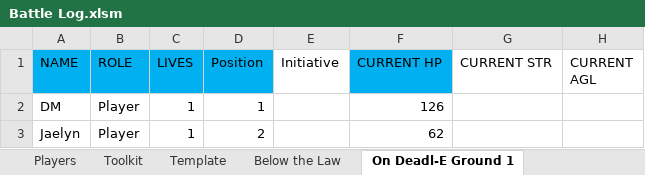
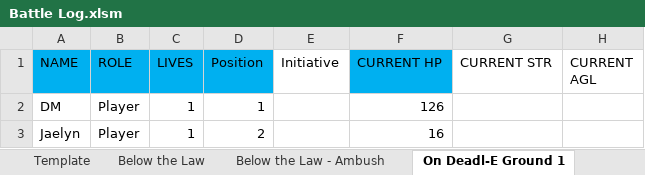
Before and after one commit to ActionIV/pillar, an Excel workbook: Battle Log.xlsm, sheet On Deadl-E Ground 1, drawn as a sheet; only a part is shown; values as stored, in another font and other column widths than the file's, no borders; the diff names each change by its address in the sheet, - before the commit and + after, or states it on an @@ line.

```diff
--- a/Battle Log.xlsm (sheet On Deadl-E Ground 1)
+++ b/Battle Log.xlsm (sheet On Deadl-E Ground 1)
+sheet tab: Below the Law - Ambush
-F3 (CURRENT HP): 62
+F3 (CURRENT HP): 16
```
Also changed, not shown: sheet Dark Territory, sheet Toolkit, sheet Players, sheet Below the Law, sheet Tankbot, sheet On Deadl-E Ground 2, formulas that keep their value, Battle Results.xlsx, FFL2 Data.xlsx, 2 other files.
